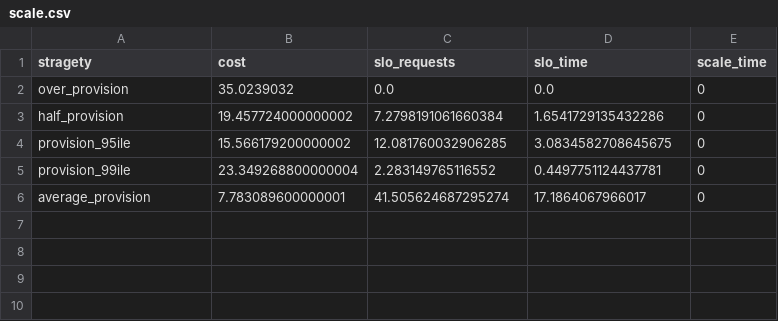
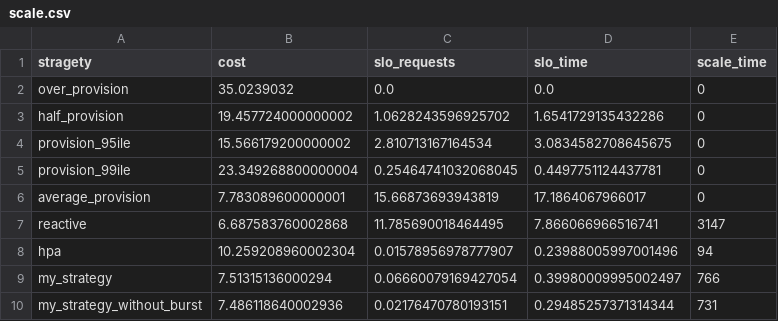
Before and after one commit to geniezi/predictScale, a CSV file: elastic_scale/scale.csv, drawn as a sheet.

```diff
--- a/elastic_scale/scale.csv
+++ b/elastic_scale/scale.csv
@@ -2,5 +2,9 @@ stragety,cost,slo_requests,slo_time,scale_time
 over_provision,35.0239032,0.0,0.0,0
-half_provision,19.457724000000002,7.2798191061660384,1.6541729135432286,0
-provision_95ile,15.566179200000002,12.081760032906285,3.0834582708645675,0
-provision_99ile,23.349268800000004,2.283149765116552,0.4497751124437781,0
-average_provision,7.783089600000001,41.505624687295274,17.1864067966017,0
+half_provision,19.457724000000002,1.0628243596925702,1.6541729135432286,0
+provision_95ile,15.566179200000002,2.810713167164534,3.0834582708645675,0
+provision_99ile,23.349268800000004,0.25464741032068045,0.4497751124437781,0
+average_provision,7.783089600000001,15.66873693943819,17.1864067966017,0
+reactive,6.687583760002868,11.785690018464495,7.866066966516741,3147
+hpa,10.259208960002304,0.01578956978777907,0.23988005997001496,94
+my_strategy,7.51315136000294,0.06660079169427054,0.39980009995002497,766
+my_strategy_without_burst,7.486118640002936,0.02176470780193151,0.29485257371314344,731
```
Also changed, not shown: 5 other files.
